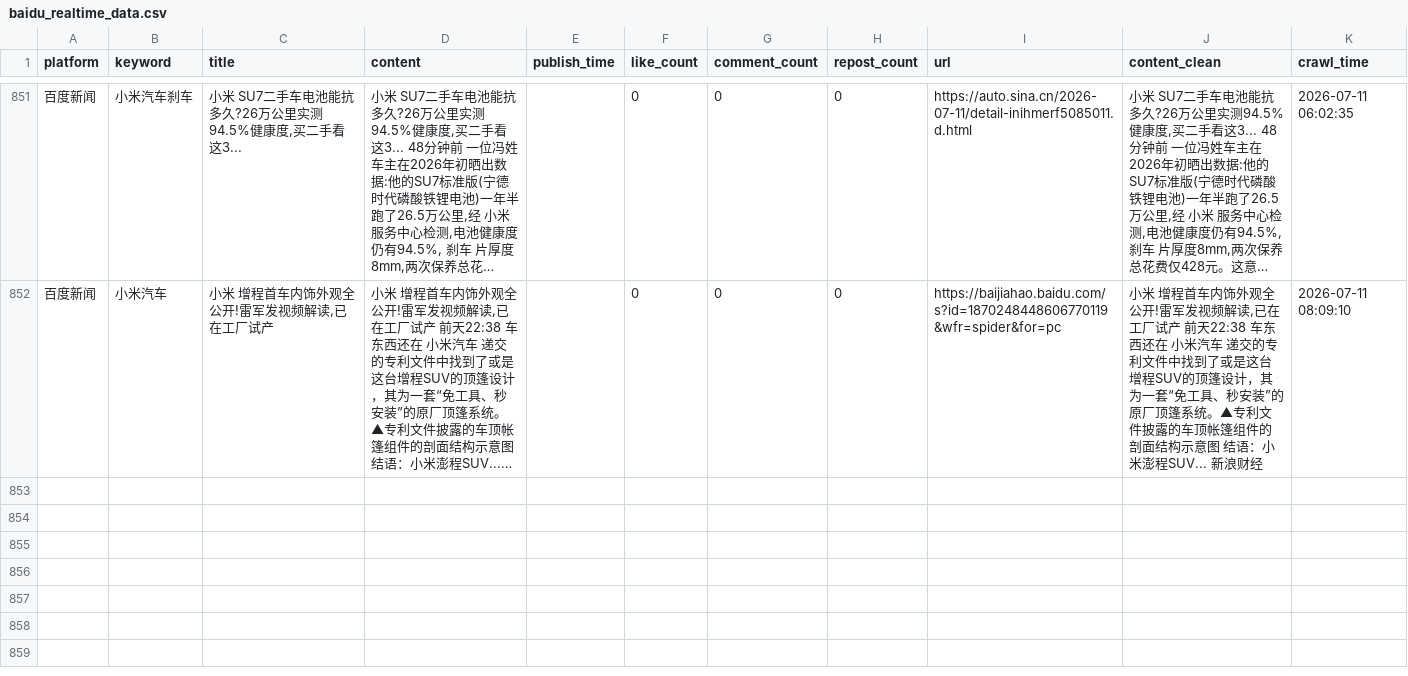
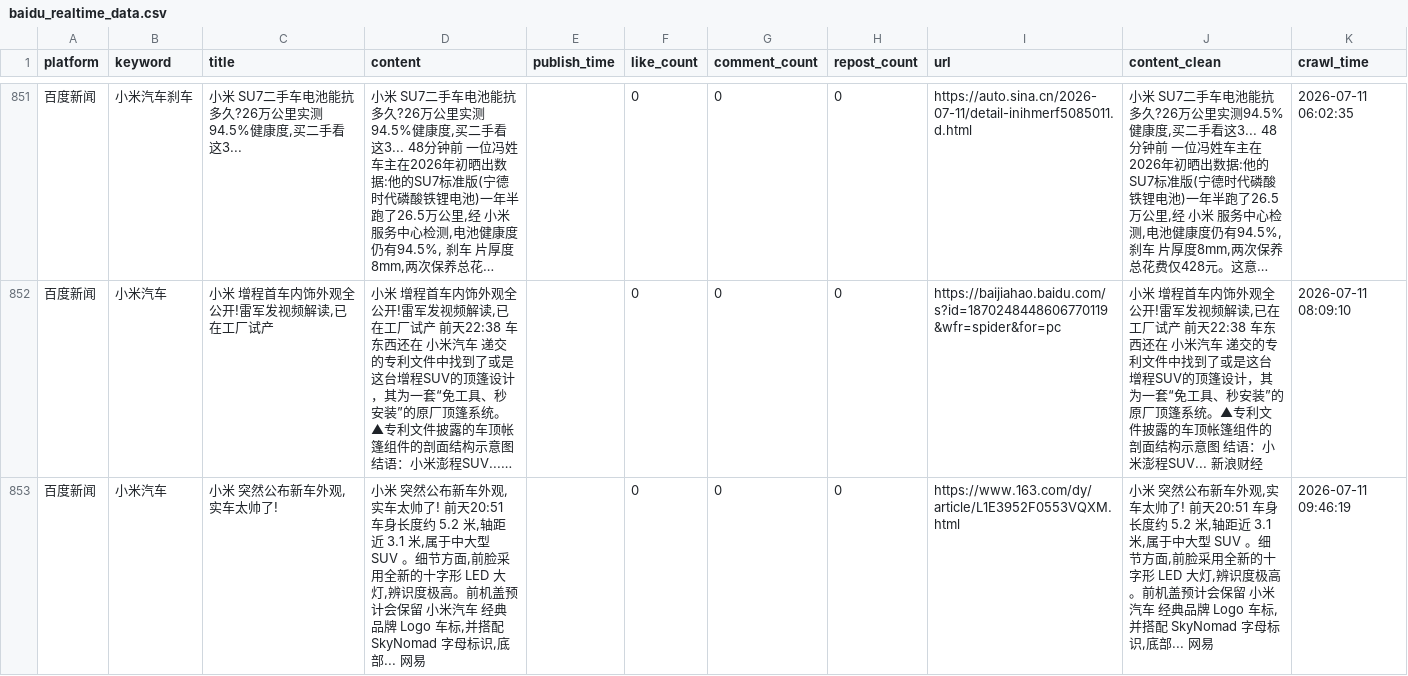
Before and after one commit to falaowang328-ux/xiaomi-opinion-system, a CSV file: data/baidu_realtime_data.csv, drawn as a sheet; only a part is shown, gaps mark what is left out; long unchanged cells end in …; the diff names each change by its address in the sheet, - before the commit and + after, or states it on an @@ line.

```diff
--- a/data/baidu_realtime_data.csv
+++ b/data/baidu_realtime_data.csv
+row 853: 百度新闻 | 小米汽车 | 小米 突然公布新车外观,实车太帅了! | 小米 突然公布新车外观,实车太帅了! 前天20:51 车身长度约 5.2 米,轴距近 3.1 米,属于中大型 SUV 。细节方面,前脸采用全新的十字形 LED 大灯,辨识度极高。前机盖预计会保留 小米汽车 经典品牌 Logo 车标,并搭配 SkyNomad 字母标识,底部... 网易 |  | 0 | 0 | 0 | https://www.163.com/dy/article/L1E3952F0553VQXM.html | 小米 突然公布新车外观,实车太帅了! 前天20:51 车身长度约 5.2 米,轴距近 3.1 米,属于中大型 SUV 。细节方面,前脸采用全新的十字形 LED 大灯,辨识度极高。前机盖预计会保留 小米汽车 经典品牌 Logo 车标,并搭配 SkyNomad 字母标识,底部... 网易 | 2026-07-11 09:46:19
```
Also changed, not shown: data/response_data.csv, 1 other file.
